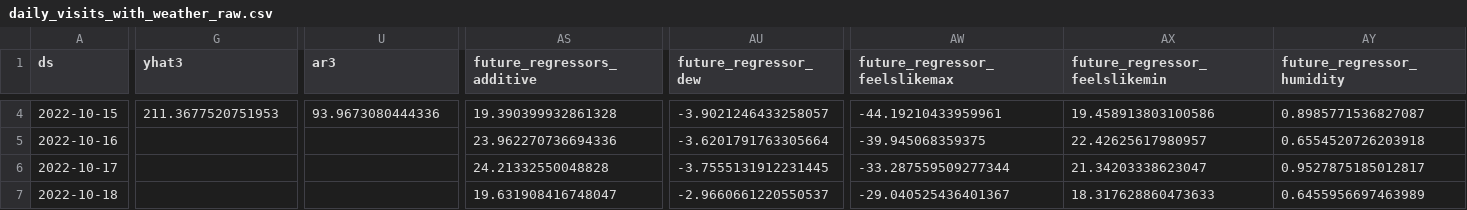
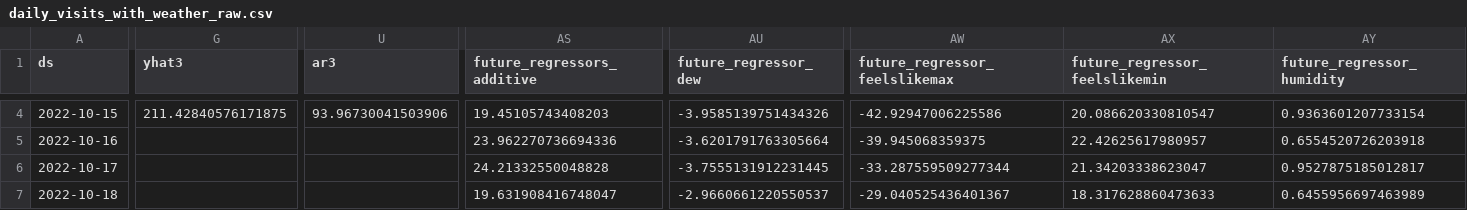
Before and after one commit to drdevinhopkins/hourly-report-neuralprophet, a CSV file: forecasts/daily_visits_with_weather_raw.csv, drawn as a sheet; only a part is shown, gaps mark what is left out; the diff covers the shown part only; the diff names each change by its address in the sheet, - before the commit and + after, or states it on an @@ line.

```diff
--- a/forecasts/daily_visits_with_weather_raw.csv
+++ b/forecasts/daily_visits_with_weather_raw.csv
-G4 (yhat3): 211.3677520751953
+G4 (yhat3): 211.42840576171875
-U4 (ar3): 93.9673080444336
+U4 (ar3): 93.96730041503906
-AS4 (future_regressors_additive): 19.390399932861328
+AS4 (future_regressors_additive): 19.45105743408203
-AU4 (future_regressor_dew): -3.9021246433258057
+AU4 (future_regressor_dew): -3.9585139751434326
-AW4 (future_regressor_feelslikemax): -44.19210433959961
+AW4 (future_regressor_feelslikemax): -42.92947006225586
-AX4 (future_regressor_feelslikemin): 19.458913803100586
+AX4 (future_regressor_feelslikemin): 20.086620330810547
-AY4 (future_regressor_humidity): 0.8985771536827087
+AY4 (future_regressor_humidity): 0.9363601207733154
```
Also changed, not shown: 36 edited cells elsewhere in this file, forecasts/inflow_raw.csv, forecasts/inflow_with_weather.csv, 12 other files.
